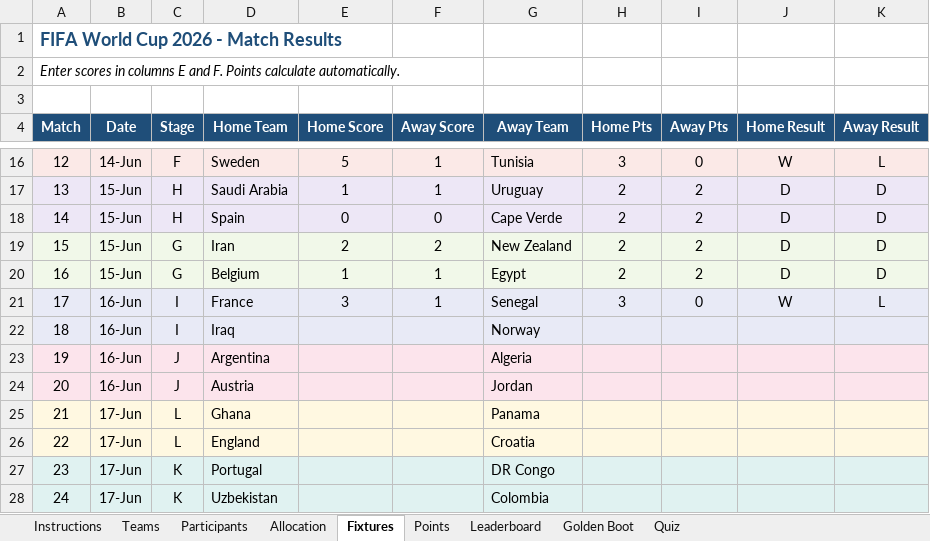
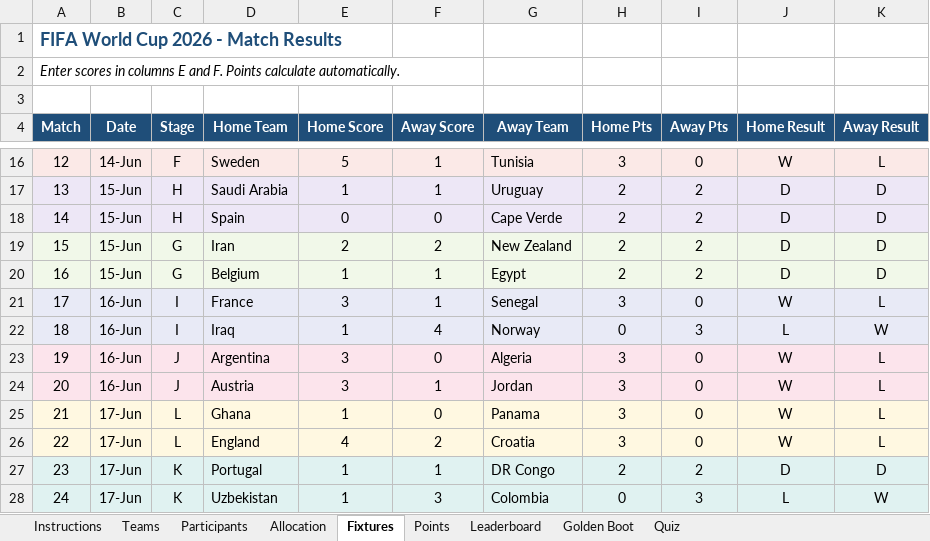
Before and after one commit to Strategic-Execution/World_Cup_2026, an Excel workbook: WorldCup2026_Sweepstake.xlsm, sheet Fixtures, drawn as a sheet; only a part is shown, gaps mark what is left out; values as stored, in another font and other column widths than the file's, no borders; the diff covers the shown part only; the diff names each change by its address in the sheet, - before the commit and + after, or states it on an @@ line.

```diff
--- a/WorldCup2026_Sweepstake.xlsm (sheet Fixtures)
+++ b/WorldCup2026_Sweepstake.xlsm (sheet Fixtures)
-E22 (Home Score): (empty)
+E22 (Home Score): 1
-F22 (Away Score): (empty)
+F22 (Away Score): 4
-H22 (Home Pts): (empty)
+H22 (Home Pts): 0
-I22 (Away Pts): (empty)
+I22 (Away Pts): 3
-J22 (Home Result): (empty)
+J22 (Home Result): L
-K22 (Away Result): (empty)
+K22 (Away Result): W
-E23:E24 (Home Score): (empty)
+E23:E24 (Home Score): 3
-F23 (Away Score): (empty)
+F23 (Away Score): 0
-H23:H26 (Home Pts): (empty)
+H23:H26 (Home Pts): 3
-I23:I26 (Away Pts): (empty)
+I23:I26 (Away Pts): 0
-J23:J26 (Home Result): (empty)
+J23:J26 (Home Result): W
-K23:K26 (Away Result): (empty)
+K23:K26 (Away Result): L
-F24 (Away Score): (empty)
+F24 (Away Score): 1
-E25 (Home Score): (empty)
+E25 (Home Score): 1
-F25 (Away Score): (empty)
+F25 (Away Score): 0
-E26 (Home Score): (empty)
+E26 (Home Score): 4
-F26 (Away Score): (empty)
+F26 (Away Score): 2
-E27:E28 (Home Score): (empty)
+E27:E28 (Home Score): 1
-F27 (Away Score): (empty)
+F27 (Away Score): 1
-H27 (Home Pts): (empty)
+H27 (Home Pts): 2
-I27 (Away Pts): (empty)
+I27 (Away Pts): 2
-J27 (Home Result): (empty)
+J27 (Home Result): D
-K27 (Away Result): (empty)
+K27 (Away Result): D
-F28 (Away Score): (empty)
+F28 (Away Score): 3
-H28 (Home Pts): (empty)
+H28 (Home Pts): 0
-I28 (Away Pts): (empty)
+I28 (Away Pts): 3
-J28 (Home Result): (empty)
+J28 (Home Result): L
-K28 (Away Result): (empty)
+K28 (Away Result): W
```
Also changed, not shown: 84 edited cells elsewhere in this sheet, sheet Golden Boot, sheet Points, sheet Leaderboard, sheet Quiz, sheet Participants, formulas that keep their value, hidden cells, 1 other file.
